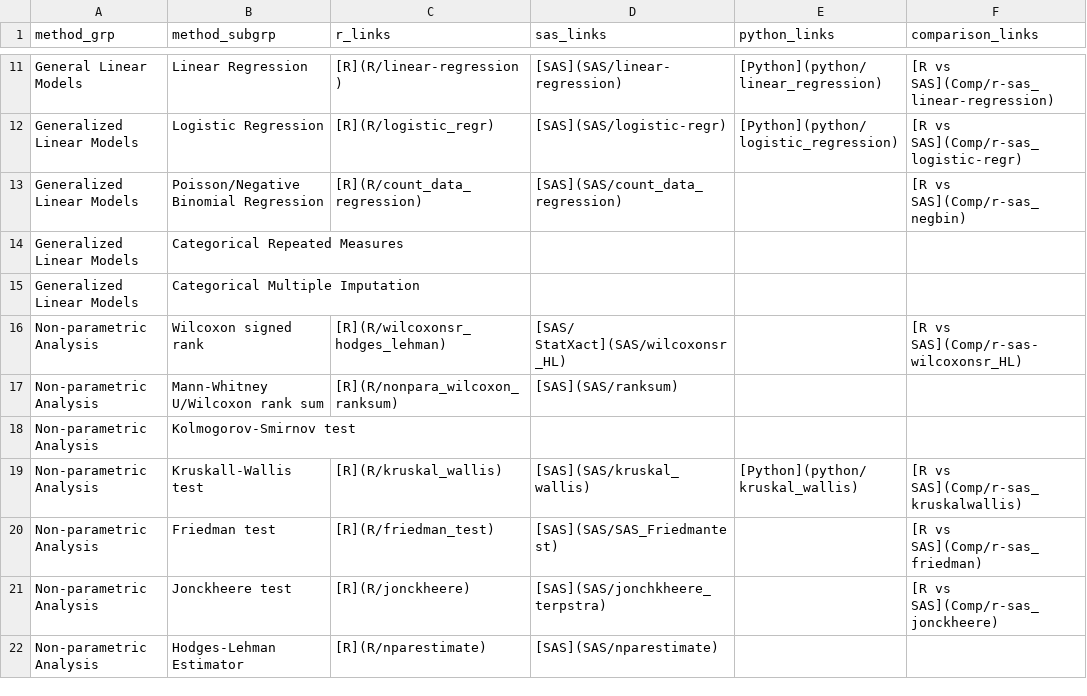
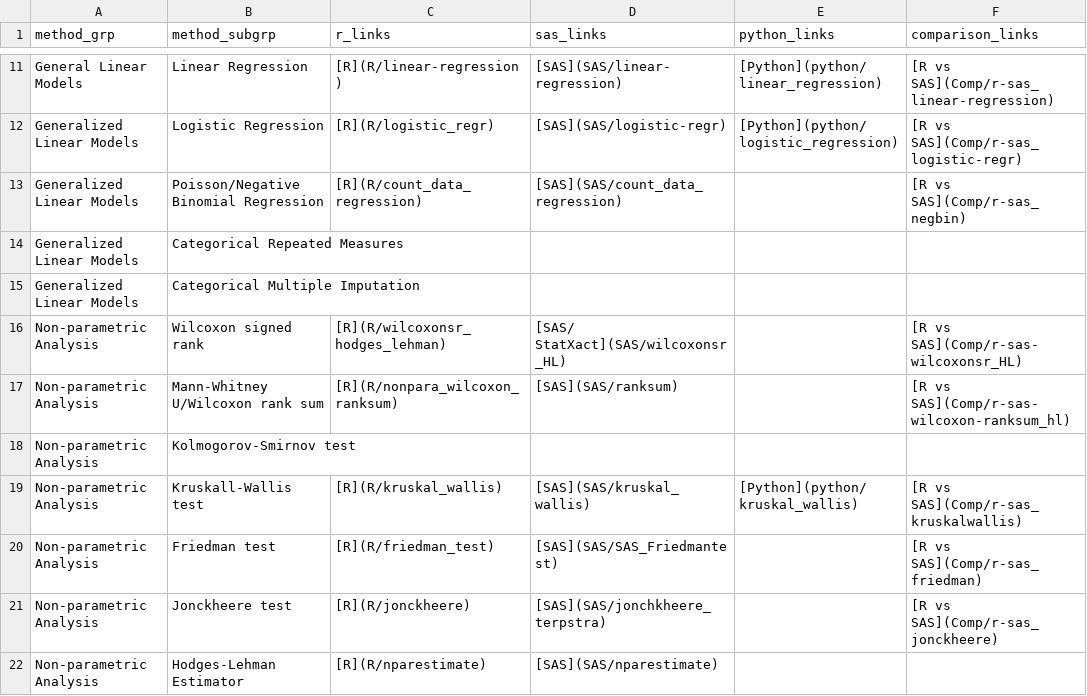
Before and after one commit to PSIAIMS/CAMIS, a CSV file: data/stat_method_tbl.csv, drawn as a sheet; only a part is shown, gaps mark what is left out.

Commit message:
adding wilcoxon rank sum comp to table

```diff
--- a/data/stat_method_tbl.csv
+++ b/data/stat_method_tbl.csv
@@ -16,3 +16,3 @@ Generalized Linear Models,Categorical Multiple Imputation,,,,
 Non-parametric Analysis,Wilcoxon signed rank,[R](R/wilcoxonsr_hodges_lehman),[SAS/ StatXact](SAS/wilcoxonsr_HL),,[R vs SAS](Comp/r-sas-wilcoxonsr_HL)
-Non-parametric Analysis,Mann-Whitney U/Wilcoxon rank sum,[R](R/nonpara_wilcoxon_ranksum),[SAS](SAS/ranksum),,
+Non-parametric Analysis,Mann-Whitney U/Wilcoxon rank sum,[R](R/nonpara_wilcoxon_ranksum),[SAS](SAS/ranksum),,[R vs SAS](Comp/r-sas-wilcoxon-ranksum_hl)
 Non-parametric Analysis,Kolmogorov-Smirnov test,,,,
```
